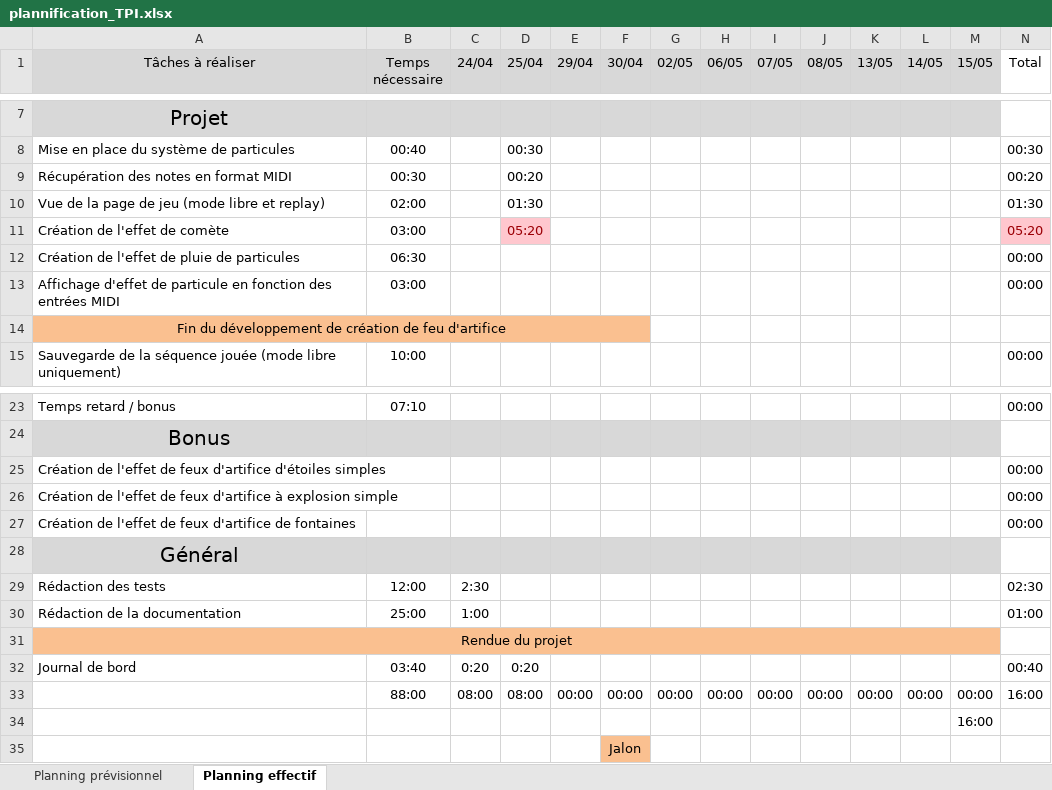
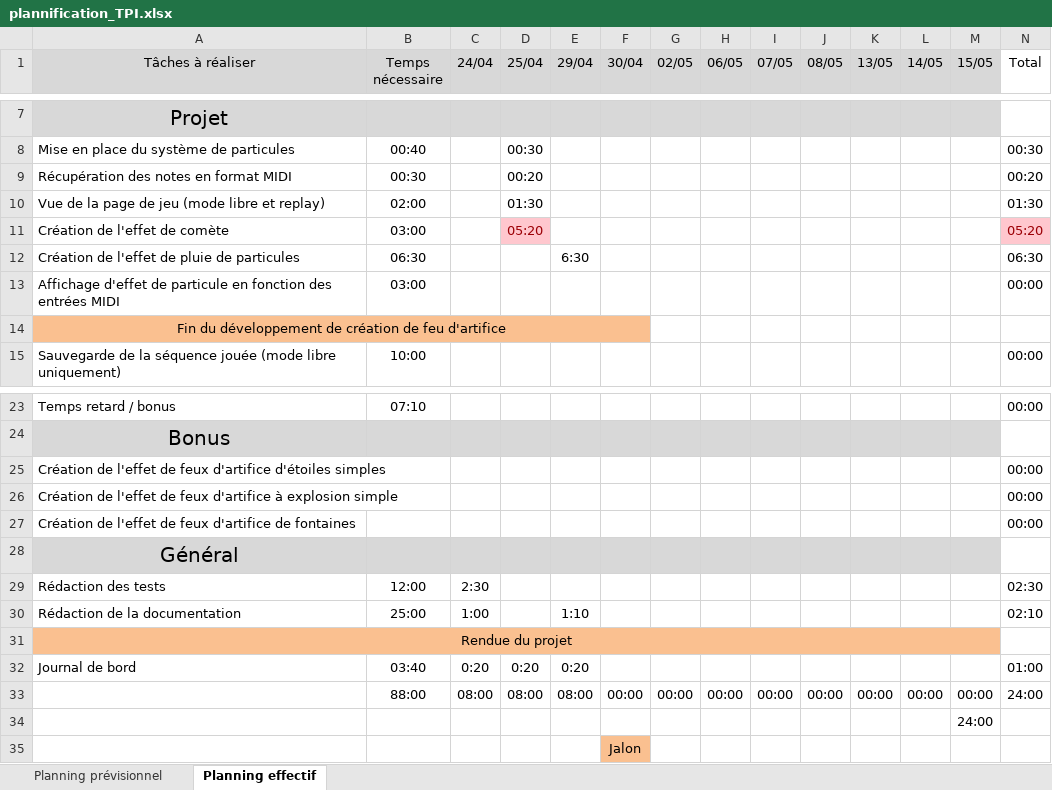
Before and after one commit to YoannMRDev/ProjetTPI, an Excel workbook: docs/plannification_TPI.xlsx, sheet Planning effectif, drawn as a sheet; only a part is shown, gaps mark what is left out; values as stored, in another font and other column widths than the file's, no borders; conditional formats not drawn; the diff names each change by its address in the sheet, - before the commit and + after, or states it on an @@ line.

```diff
--- a/docs/plannification_TPI.xlsx (sheet Planning effectif)
+++ b/docs/plannification_TPI.xlsx (sheet Planning effectif)
-E12 (29/04): (empty)
+E12 (29/04): 6:30
-N12 (Total): 00:00
+N12 (Total): 06:30
-E30 (29/04): (empty)
+E30 (29/04): 1:10
-N30 (Total): 01:00
+N30 (Total): 02:10
-E32 (29/04): (empty)
+E32 (29/04): 0:20
-N32 (Total): 00:40
+N32 (Total): 01:00
-E33 (29/04): 00:00
+E33 (29/04): 08:00
-N33 (Total): 16:00
+N33 (Total): 24:00
-M34 (15/05): 16:00
+M34 (15/05): 24:00
```
Also changed, not shown: 2 other files.
